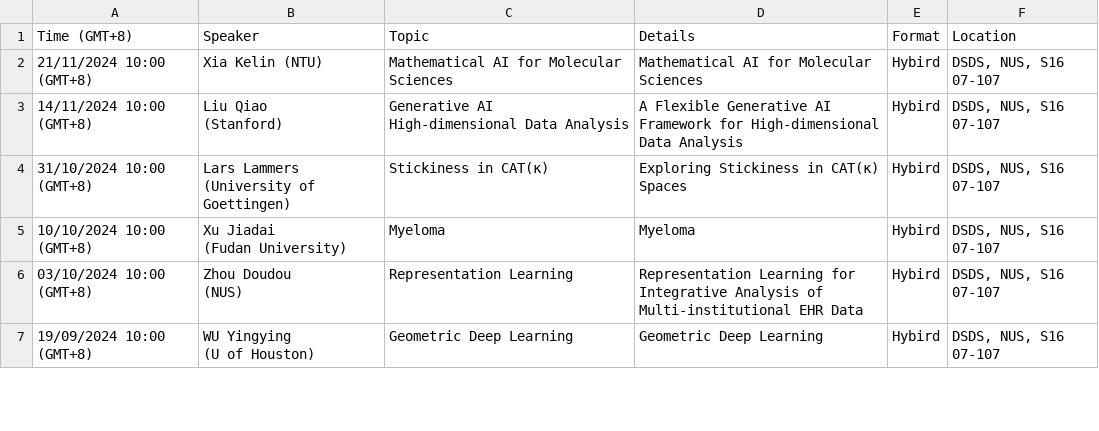
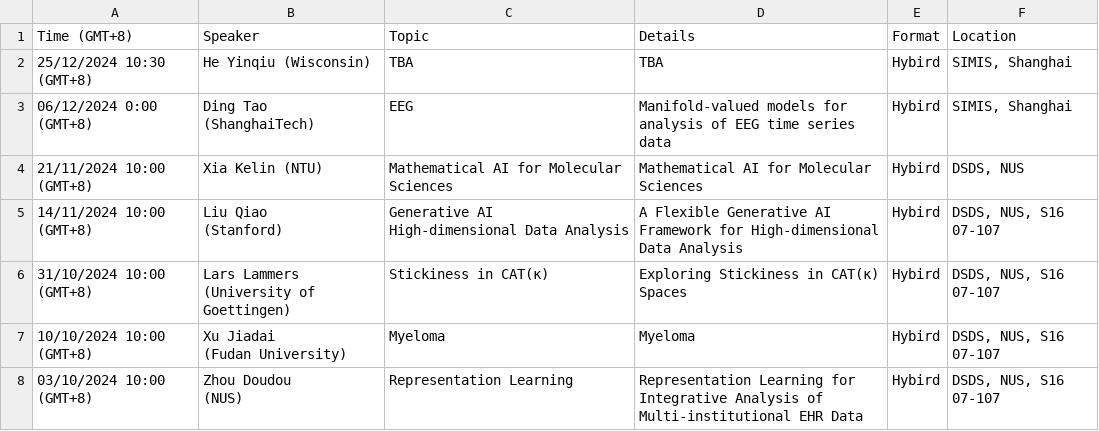
Before and after one commit to zhigang-yao/group-projects, a CSV file: docs/pri/Yao Group Privatissimum cb02715c306e40ca8d8b2bac4dd200e2.csv, drawn as a sheet; only a part is shown; the shorter side is filled out with more unchanged rows.

```diff
--- a/docs/pri/Yao Group Privatissimum cb02715c306e40ca8d8b2bac4dd200e2.csv
+++ b/docs/pri/Yao Group Privatissimum cb02715c306e40ca8d8b2bac4dd200e2.csv
@@ -1,3 +1,5 @@
 Time (GMT+8),Speaker,Topic,Details,Format,Location
-21/11/2024 10:00 (GMT+8),Xia Kelin (NTU),Mathematical AI for Molecular Sciences,Mathematical AI for Molecular Sciences,Hybird,"DSDS, NUS, S16 07-107"
+25/12/2024 10:30 (GMT+8),He Yinqiu (Wisconsin),TBA,TBA,Hybird,"SIMIS, Shanghai"
+06/12/2024 0:00 (GMT+8),Ding Tao (ShanghaiTech),EEG,Manifold-valued models for analysis of EEG time series data,Hybird,"SIMIS, Shanghai"
+21/11/2024 10:00 (GMT+8),Xia Kelin (NTU),Mathematical AI for Molecular Sciences,Mathematical AI for Molecular Sciences,Hybird,"DSDS, NUS"
 14/11/2024 10:00 (GMT+8),"Liu Qiao
```
Also changed, not shown: 3 other files.
